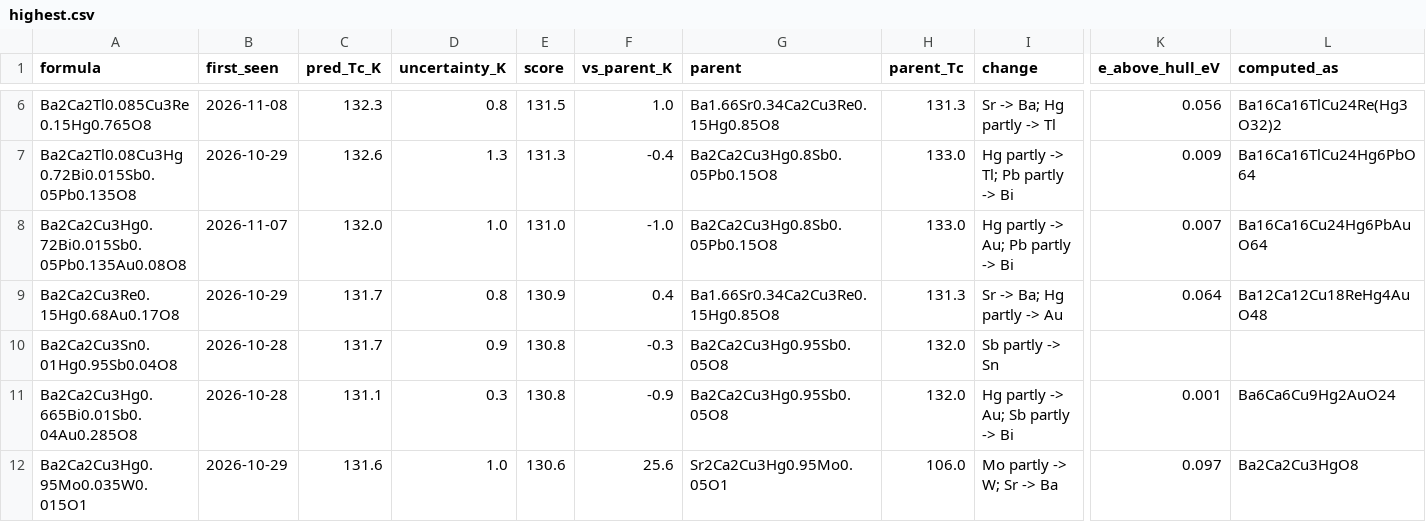
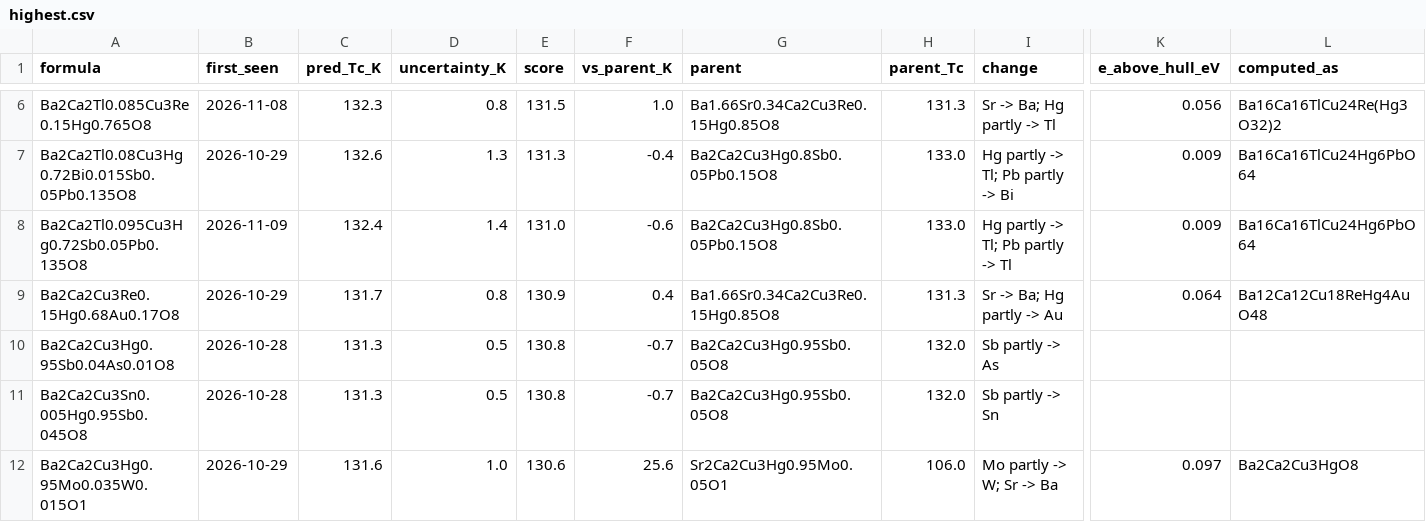
Before and after one commit to jasonbrelsford/superconductor-screen, a CSV file: results/2026-11-11/highest.csv, drawn as a sheet; only a part is shown, gaps mark what is left out; removed rows and columns are numbered as before the commit, all else as after; rows hold the shown columns only; the diff covers the shown part only; the diff names each change by its address in the sheet, - before the commit and + after, or states it on an @@ line.

```diff
--- a/results/2026-11-11/highest.csv
+++ b/results/2026-11-11/highest.csv
-A8 (formula): Ba2Ca2Cu3Hg0.72Bi0.015Sb0.05Pb0.135Au0.08O8
+A8 (formula): Ba2Ca2Tl0.095Cu3Hg0.72Sb0.05Pb0.135O8
-B8 (first_seen): 2026-11-07
+B8 (first_seen): 2026-11-09
-C8 (pred_Tc_K): 132.0
+C8 (pred_Tc_K): 132.4
-D8 (uncertainty_K): 1.0
+D8 (uncertainty_K): 1.4
-F8 (vs_parent_K): -1.0
+F8 (vs_parent_K): -0.6
-I8 (change): Hg partly -> Au; Pb partly -> Bi
+I8 (change): Hg partly -> Tl; Pb partly -> Tl
-K8 (e_above_hull_eV): 0.007
+K8 (e_above_hull_eV): 0.009
-L8 (computed_as): Ba16Ca16Cu24Hg6PbAuO64
+L8 (computed_as): Ba16Ca16TlCu24Hg6PbO64
+row 10: Ba2Ca2Cu3Hg0.95Sb0.04As0.01O8 | 2026-10-28 | 131.3 | 0.5 | 130.8 | -0.7 | Ba2Ca2Cu3Hg0.95Sb0.05O8 | 132.0 | Sb partly -> As
-A11 (formula): Ba2Ca2Cu3Sn0.01Hg0.95Sb0.04O8
+A11 (formula): Ba2Ca2Cu3Sn0.005Hg0.95Sb0.045O8
-C11 (pred_Tc_K): 131.7
+C11 (pred_Tc_K): 131.3
-D11 (uncertainty_K): 0.9
+D11 (uncertainty_K): 0.5
-F11 (vs_parent_K): -0.3
+F11 (vs_parent_K): -0.7
-row 11: Ba2Ca2Cu3Hg0.665Bi0.01Sb0.04Au0.285O8 | 2026-10-28 | 131.1 | 0.3 | 130.8 | -0.9 | Ba2Ca2Cu3Hg0.95Sb0.05O8 | 132.0 | Hg partly -> Au; Sb partly -> Bi | 0.001 | Ba6Ca6Cu9Hg2AuO24
```
Also changed, not shown: 1 added row, 1 removed row, 5 moved rows and 6 edited cells elsewhere in this file, results/2026-11-11/gain.csv, results/2026-11-11/hits.csv, 7 other files.
